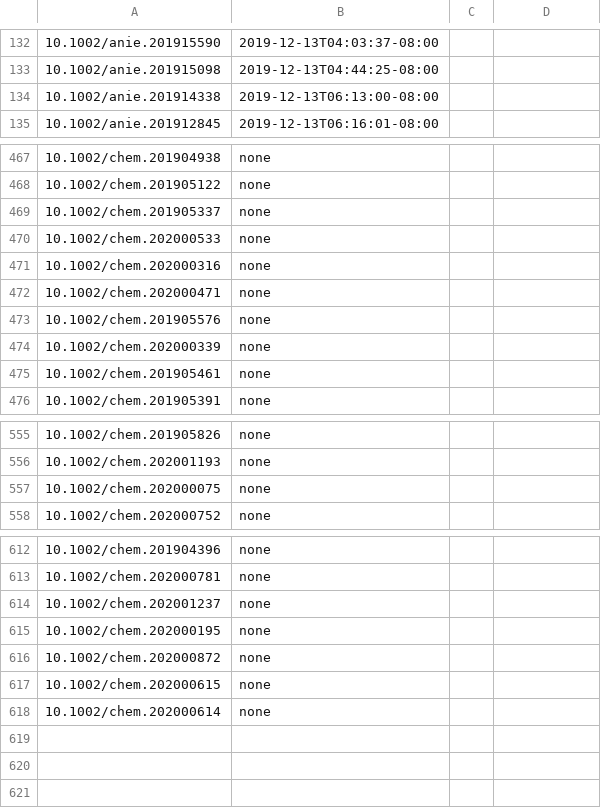
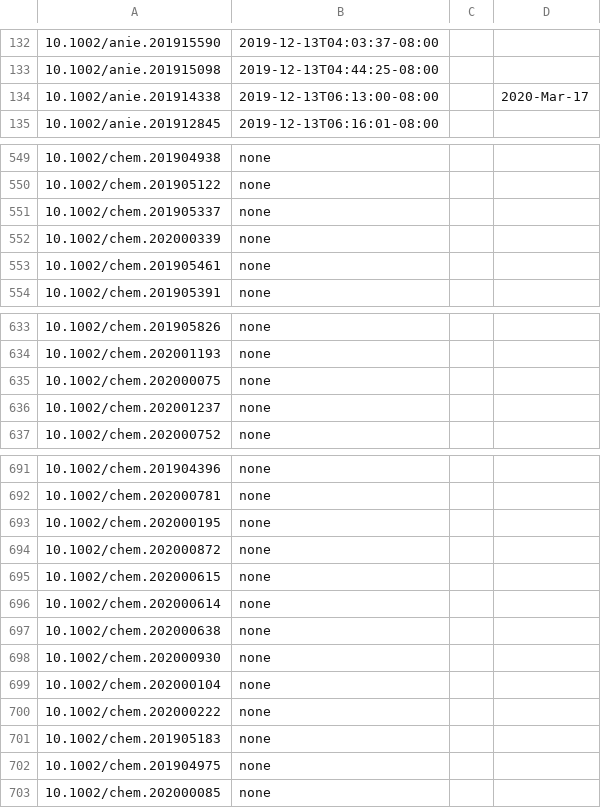
Before and after one commit to supersciencegrl/easy-wiley, a CSV file: chemeurj_old.csv, drawn as a sheet; only a part is shown, gaps mark what is left out; the diff covers the shown part only.

```diff
--- a/chemeurj_old.csv
+++ b/chemeurj_old.csv
@@ -133,3 +133,3 @@
 10.1002/anie.201915098,2019-12-13T04:44:25-08:00,
-10.1002/anie.201914338,2019-12-13T06:13:00-08:00,
+10.1002/anie.201914338,2019-12-13T06:13:00-08:00,,2020-Mar-17
 10.1002/anie.201912845,2019-12-13T06:16:01-08:00,
@@ -469,6 +551,2 @@
 10.1002/chem.201905337,none
-10.1002/chem.202000533,none
-10.1002/chem.202000316,none
-10.1002/chem.202000471,none
-10.1002/chem.201905576,none
 10.1002/chem.202000339,none
@@ -557,2 +635,3 @@
 10.1002/chem.202000075,none
+10.1002/chem.202001237,none
 10.1002/chem.202000752,none
@@ -613,3 +692,2 @@
 10.1002/chem.202000781,none
-10.1002/chem.202001237,none
 10.1002/chem.202000195,none
@@ -618 +696,8 @@
 10.1002/chem.202000614,none
+10.1002/chem.202000638,none
+10.1002/chem.202000930,none
+10.1002/chem.202000104,none
+10.1002/chem.202000222,none
+10.1002/chem.201905183,none
+10.1002/chem.201904975,none
+10.1002/chem.202000085,none
```
Also changed, not shown: 82 added rows and 3 edited cells elsewhere in this file, acie_old.csv, 2 other files.
